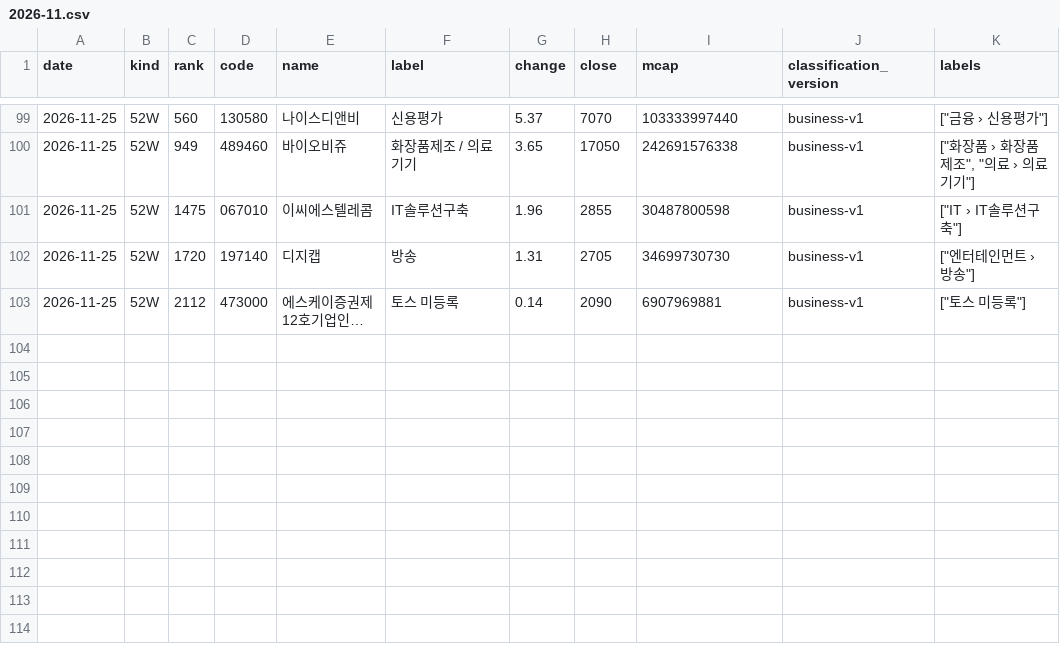
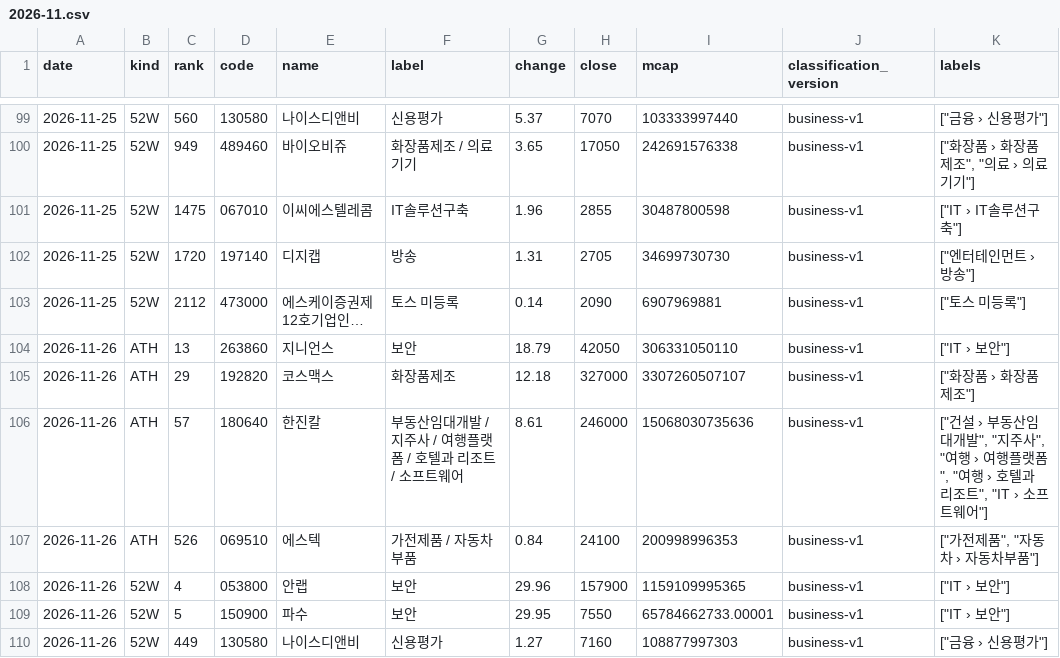
Before and after one commit to kk-aid/sector-mood, a CSV file: data/newhigh/kr/2026-11.csv, drawn as a sheet; only a part is shown, gaps mark what is left out; the diff names each change by its address in the sheet, - before the commit and + after, or states it on an @@ line.

```diff
--- a/data/newhigh/kr/2026-11.csv
+++ b/data/newhigh/kr/2026-11.csv
+row 104: 2026-11-26 | ATH | 13 | 263860 | 지니언스 | 보안 | 18.79 | 42050 | 306331050110 | business-v1 | ["IT › 보안"]
+row 105: 2026-11-26 | ATH | 29 | 192820 | 코스맥스 | 화장품제조 | 12.18 | 327000 | 3307260507107 | business-v1 | ["화장품 › 화장품제조"]
+row 106: 2026-11-26 | ATH | 57 | 180640 | 한진칼 | 부동산임대개발 / 지주사 / 여행플랫폼 / 호텔과 리조트 / 소프트웨어 | 8.61 | 246000 | 15068030735636 | business-v1 | ["건설 › 부동산임대개발", "지주사", "여행 › 여행플랫폼", "여행 › 호텔과 리조트", "IT › 소프트웨어"]
+row 107: 2026-11-26 | ATH | 526 | 069510 | 에스텍 | 가전제품 / 자동차부품 | 0.84 | 24100 | 200998996353 | business-v1 | ["가전제품", "자동차 › 자동차부품"]
+row 108: 2026-11-26 | 52W | 4 | 053800 | 안랩 | 보안 | 29.96 | 157900 | 1159109995365 | business-v1 | ["IT › 보안"]
+row 109: 2026-11-26 | 52W | 5 | 150900 | 파수 | 보안 | 29.95 | 7550 | 65784662733.00001 | business-v1 | ["IT › 보안"]
+row 110: 2026-11-26 | 52W | 449 | 130580 | 나이스디앤비 | 신용평가 | 1.27 | 7160 | 108877997303 | business-v1 | ["금융 › 신용평가"]
```
Also changed, not shown: 7 other files.
